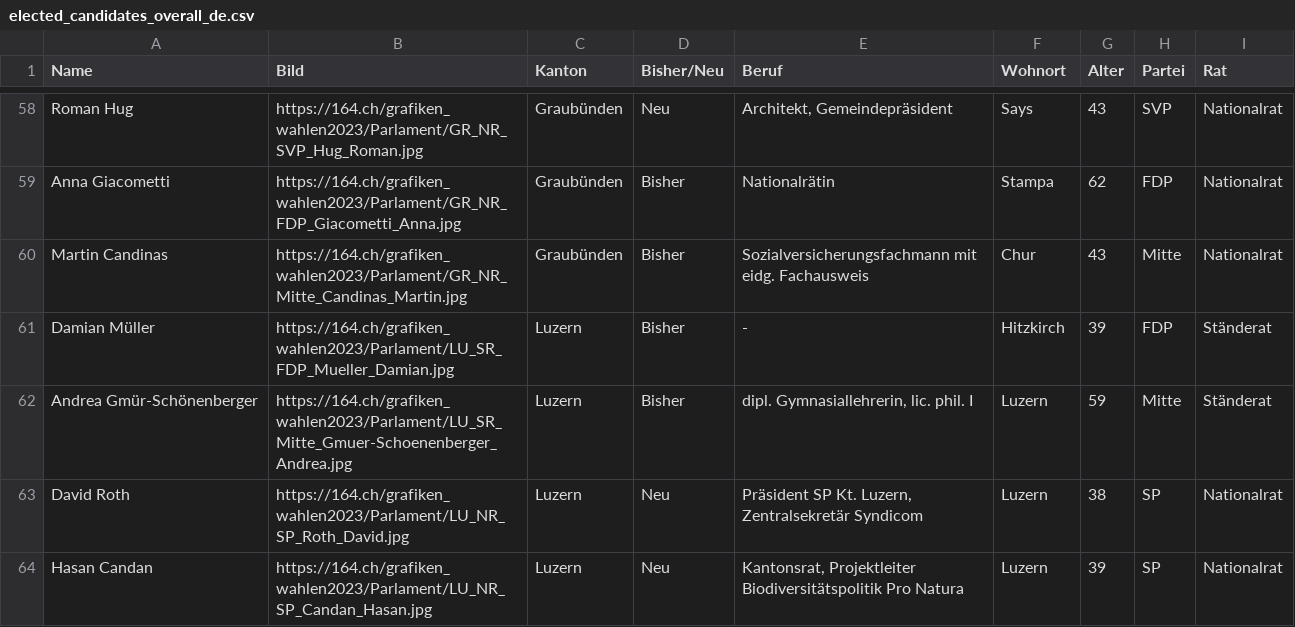
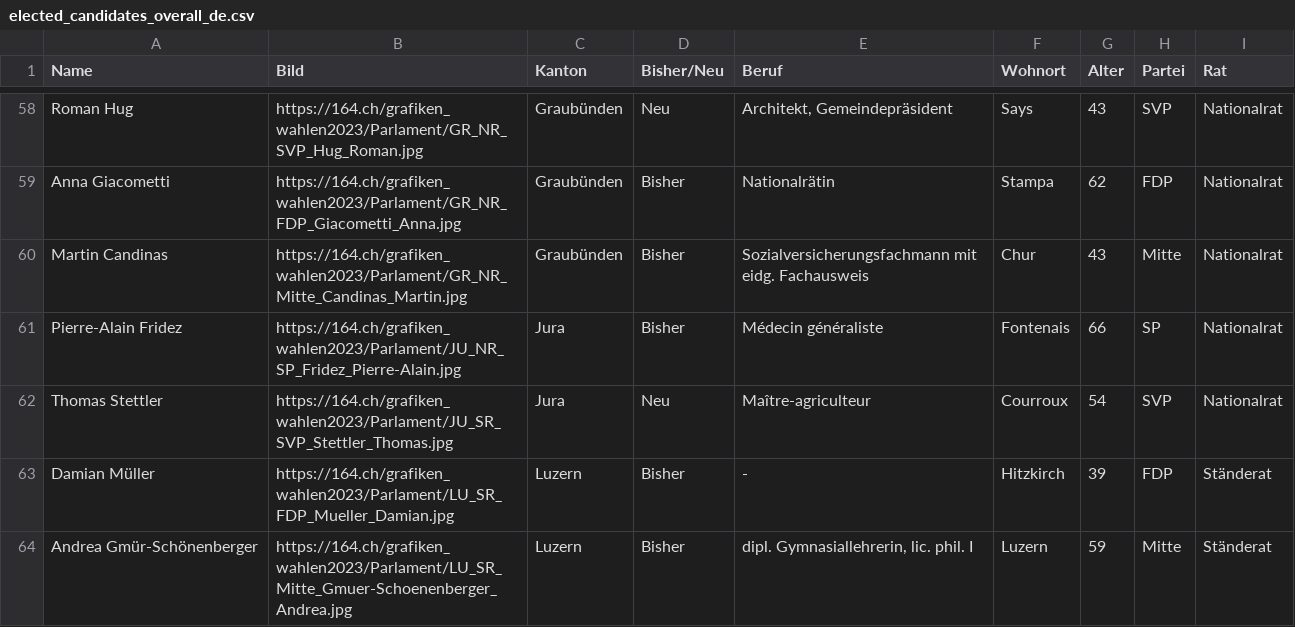
Before and after one commit to awp-finanznachrichten/sda_eidgenoessische_wahlen_datafeed, a CSV file: Output/elected_candidates_overall_de.csv, drawn as a sheet; only a part is shown, gaps mark what is left out; the shorter side is filled out with more unchanged rows.

```diff
--- a/Output/elected_candidates_overall_de.csv
+++ b/Output/elected_candidates_overall_de.csv
@@ -60,2 +60,4 @@
 "Martin Candinas","https://164.ch/grafiken_wahlen2023/Parlament/GR_NR_Mitte_Candinas_Martin.jpg","Graubünden","Bisher","Sozialversicherungsfachmann mit eidg. Fachausweis","Chur",43,"Mitte","Nationalrat"
+"Pierre-Alain Fridez","https://164.ch/grafiken_wahlen2023/Parlament/JU_NR_SP_Fridez_Pierre-Alain.jpg","Jura","Bisher","Médecin généraliste","Fontenais",66,"SP","Nationalrat"
+"Thomas Stettler","https://164.ch/grafiken_wahlen2023/Parlament/JU_SR_SVP_Stettler_Thomas.jpg","Jura","Neu","Maître-agriculteur","Courroux",54,"SVP","Nationalrat"
 "Damian Müller","https://164.ch/grafiken_wahlen2023/Parlament/LU_SR_FDP_Mueller_Damian.jpg","Luzern","Bisher","-","Hitzkirch",39,"FDP","Ständerat"
```
Also changed, not shown: Output/elected_candidates_overall_fr.csv, Output/elected_candidates_overall_it.csv, 6 other files.
